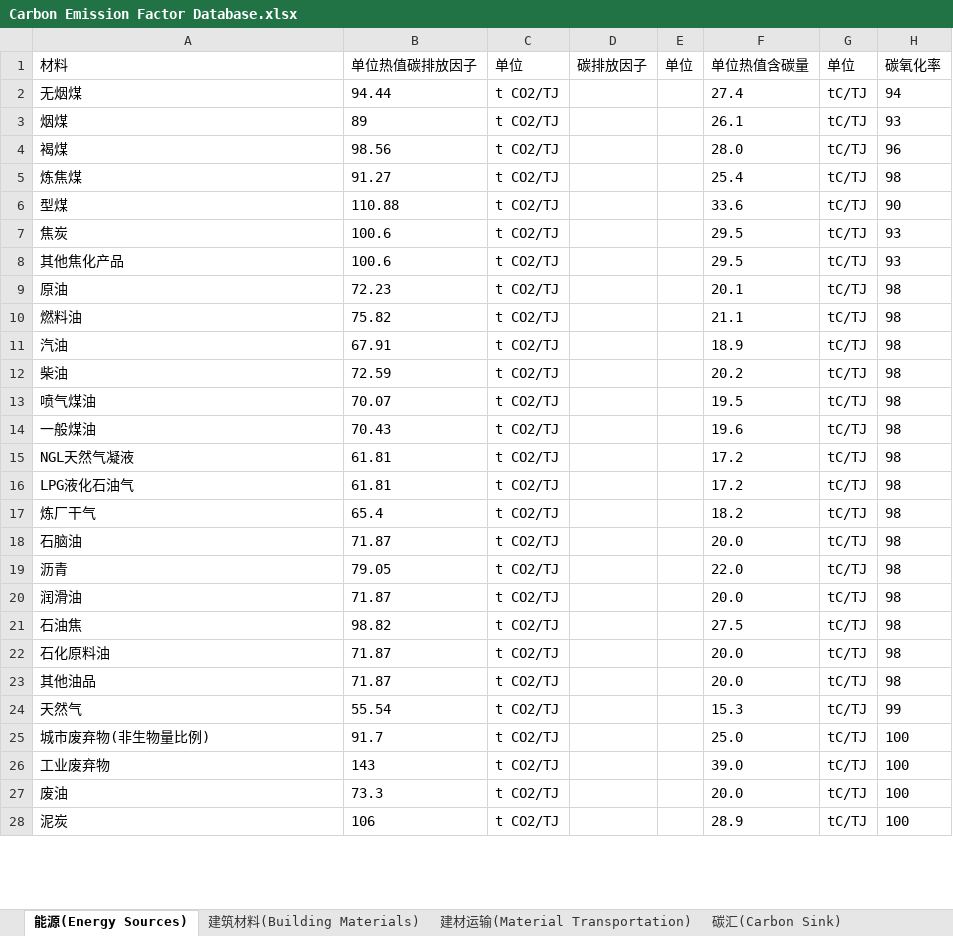
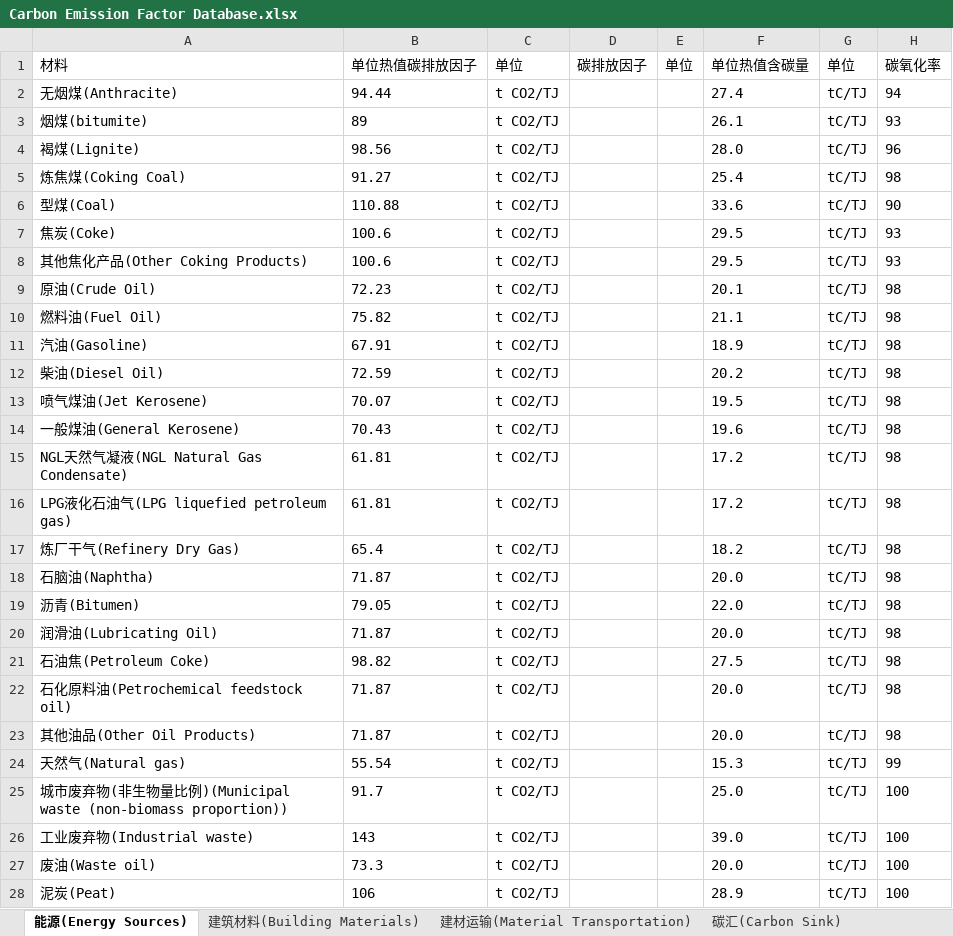
Before and after one commit to wxy1203/Interactive-Database, an Excel workbook: Carbon Emission Factor Database.xlsx, sheet 能源(Energy Sources), drawn as a sheet; only a part is shown; values as stored, in another font and other column widths than the file's, no borders; the diff covers the shown part only; the diff names each change by its address in the sheet, - before the commit and + after, or states it on an @@ line.

Commit message:
Update NS data

```diff
--- a/Carbon Emission Factor Database.xlsx (sheet 能源(Energy Sources))
+++ b/Carbon Emission Factor Database.xlsx (sheet 能源(Energy Sources))
-A2 (材料): 无烟煤
+A2 (材料): 无烟煤(Anthracite)
-A3 (材料): 烟煤
+A3 (材料): 烟煤(bitumite)
-A4 (材料): 褐煤
+A4 (材料): 褐煤(Lignite)
-A5 (材料): 炼焦煤
+A5 (材料): 炼焦煤(Coking Coal)
-A6 (材料): 型煤
+A6 (材料): 型煤(Coal)
-A7 (材料): 焦炭
+A7 (材料): 焦炭(Coke)
-A8 (材料): 其他焦化产品
+A8 (材料): 其他焦化产品(Other Coking Products)
-A9 (材料): 原油
+A9 (材料): 原油(Crude Oil)
-A10 (材料): 燃料油
+A10 (材料): 燃料油(Fuel Oil)
-A11 (材料): 汽油
+A11 (材料): 汽油(Gasoline)
-A12 (材料): 柴油
+A12 (材料): 柴油(Diesel Oil)
-A13 (材料): 喷气煤油
+A13 (材料): 喷气煤油(Jet Kerosene)
-A14 (材料): 一般煤油
+A14 (材料): 一般煤油(General Kerosene)
-A15 (材料): NGL天然气凝液
+A15 (材料): NGL天然气凝液(NGL Natural Gas Condensate)
-A16 (材料): LPG液化石油气
+A16 (材料): LPG液化石油气(LPG liquefied petroleum gas)
-A17 (材料): 炼厂干气
+A17 (材料): 炼厂干气(Refinery Dry Gas)
-A18 (材料): 石脑油
+A18 (材料): 石脑油(Naphtha)
-A19 (材料): 沥青
+A19 (材料): 沥青(Bitumen)
-A20 (材料): 润滑油
+A20 (材料): 润滑油(Lubricating Oil)
-A21 (材料): 石油焦
+A21 (材料): 石油焦(Petroleum Coke)
-A22 (材料): 石化原料油
+A22 (材料): 石化原料油(Petrochemical feedstock oil)
-A23 (材料): 其他油品
+A23 (材料): 其他油品(Other Oil Products)
-A24 (材料): 天然气
+A24 (材料): 天然气(Natural gas)
-A25 (材料): 城市废弃物(非生物量比例)
+A25 (材料): 城市废弃物(非生物量比例)(Municipal waste (non-biomass proportion))
-A26 (材料): 工业废弃物
+A26 (材料): 工业废弃物(Industrial waste)
-A27 (材料): 废油
+A27 (材料): 废油(Waste oil)
-A28 (材料): 泥炭
+A28 (材料): 泥炭(Peat)
```
Also changed, not shown: 97 edited cells elsewhere in this sheet, 2 other files.
